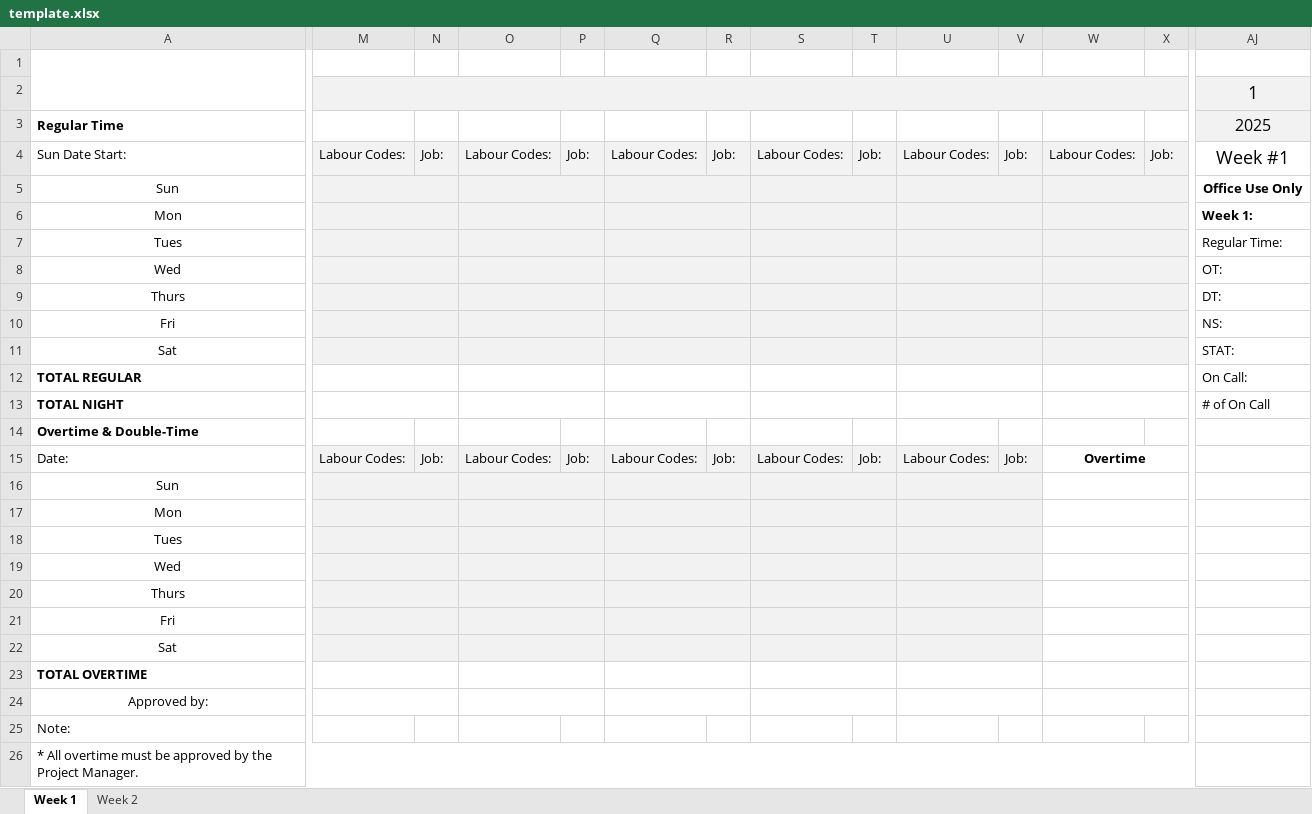
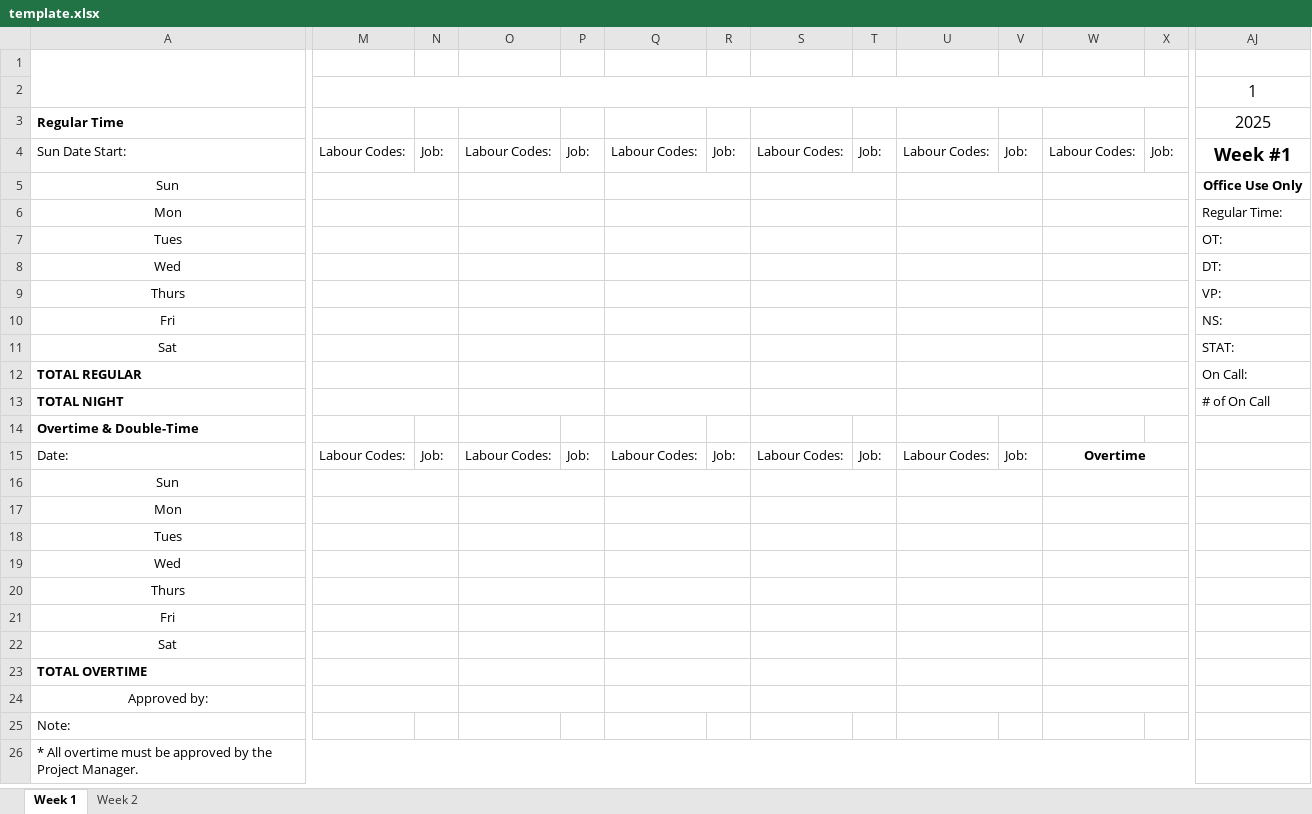
Before and after one commit to gplans73/timecard-api, an Excel workbook: template.xlsx, sheet Week 1, drawn as a sheet; only a part is shown, gaps mark what is left out; values as stored, in another font and other column widths than the file's, no borders; charts and pictures not drawn; the diff covers the shown part only; the diff names each change by its address in the sheet, - before the commit and + after, or states it on an @@ line.

```diff
--- a/template.xlsx (sheet Week 1)
+++ b/template.xlsx (sheet Week 1)
-M2:X2 fill: #F2F2F2
+M2:X2 fill: none
-AJ2:AJ3 fill: #F2F2F2
+AJ2:AJ3 fill: none
@@ AJ2 text size: smaller @@
-M4:X4 fill: #F2F2F2
+M4:X4 fill: none
-AJ4 bold: off
+AJ4 bold: on
-M5:X11 fill: #F2F2F2
+M5:X11 fill: none
-AJ6: Week 1:
+AJ6: Regular Time:
-AJ6 bold: on
+AJ6 bold: off
-AJ7: Regular Time:
+AJ7: OT:
-AJ8: OT:
+AJ8: DT:
-AJ9: DT:
+AJ9: VP:
-M15:V22 fill: #F2F2F2
+M15:V22 fill: none
```
Also changed, not shown: cell formats elsewhere in this sheet, sheet Week 2, formulas that keep their value, 57 other files.
